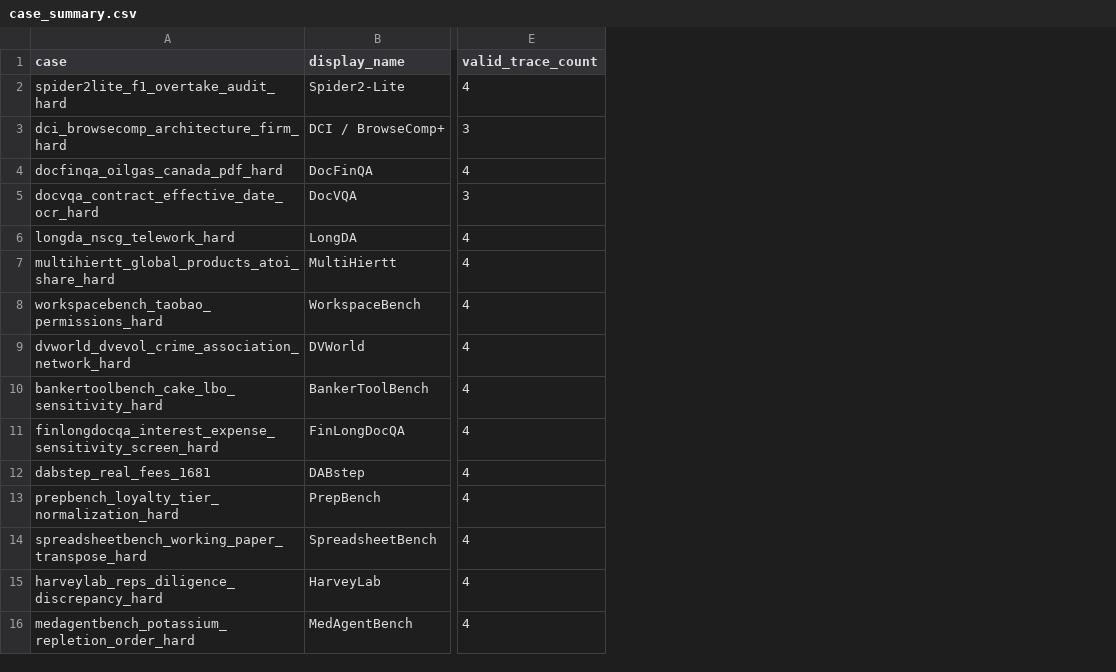
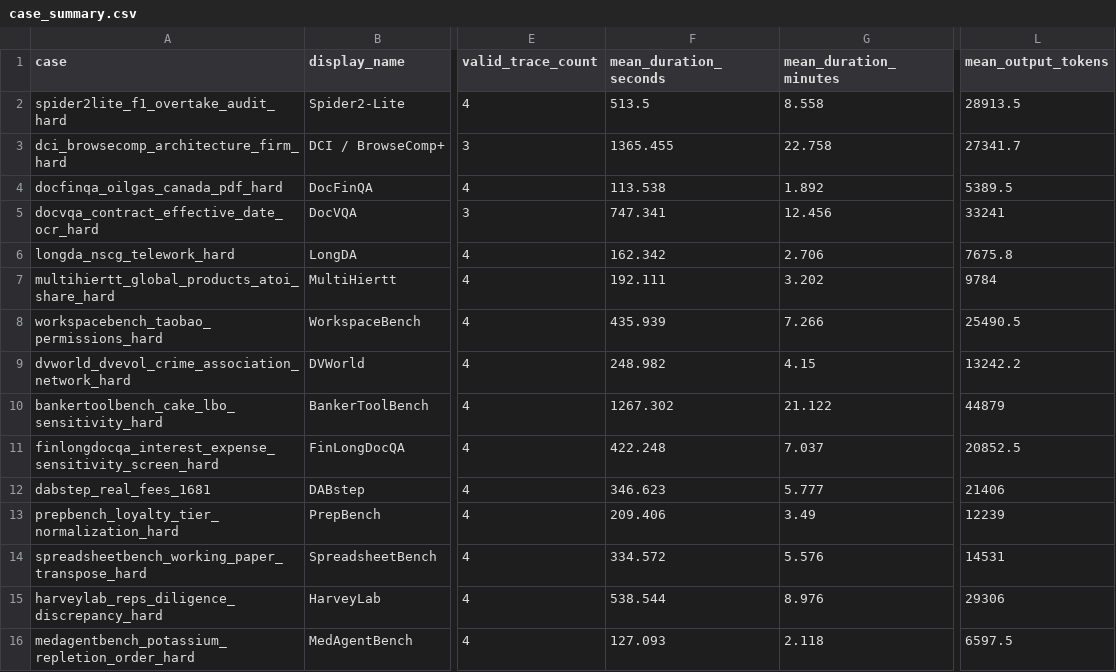
Before and after one commit to Prism-Shadow/rag-bench-essential, a CSV file: results/case_summary.csv, drawn as a sheet; only a part is shown, gaps mark what is left out; the diff names each change by its address in the sheet, - before the commit and + after, or states it on an @@ line.

Commit message:
feat(results): add clean mean metrics
Report outlier-filtered means alongside medians for every case and setting, and update the efficiency figure to display clean means.

```diff
--- a/results/case_summary.csv
+++ b/results/case_summary.csv
+column F (mean_duration_seconds), rows 2-16: 513.5 | 1365.455 | 113.538 | 747.341 | 162.342 | 192.111 | 435.939 | 248.982 | 1267.302 | 422.248 | 346.623 | 209.406 | 334.572 | 538.544 | 127.093
+column G (mean_duration_minutes), rows 2-16: 8.558 | 22.758 | 1.892 | 12.456 | 2.706 | 3.202 | 7.266 | 4.15 | 21.122 | 7.037 | 5.777 | 3.49 | 5.576 | 8.976 | 2.118
+column L (mean_output_tokens), rows 2-16: 28913.5 | 27341.7 | 5389.5 | 33241 | 7675.8 | 9784 | 25490.5 | 13242.2 | 44879 | 20852.5 | 21406 | 12239 | 14531 | 29306 | 6597.5
```
Also changed, not shown: results/setting_summary.csv, results/trace_metrics.csv, 6 other files.
